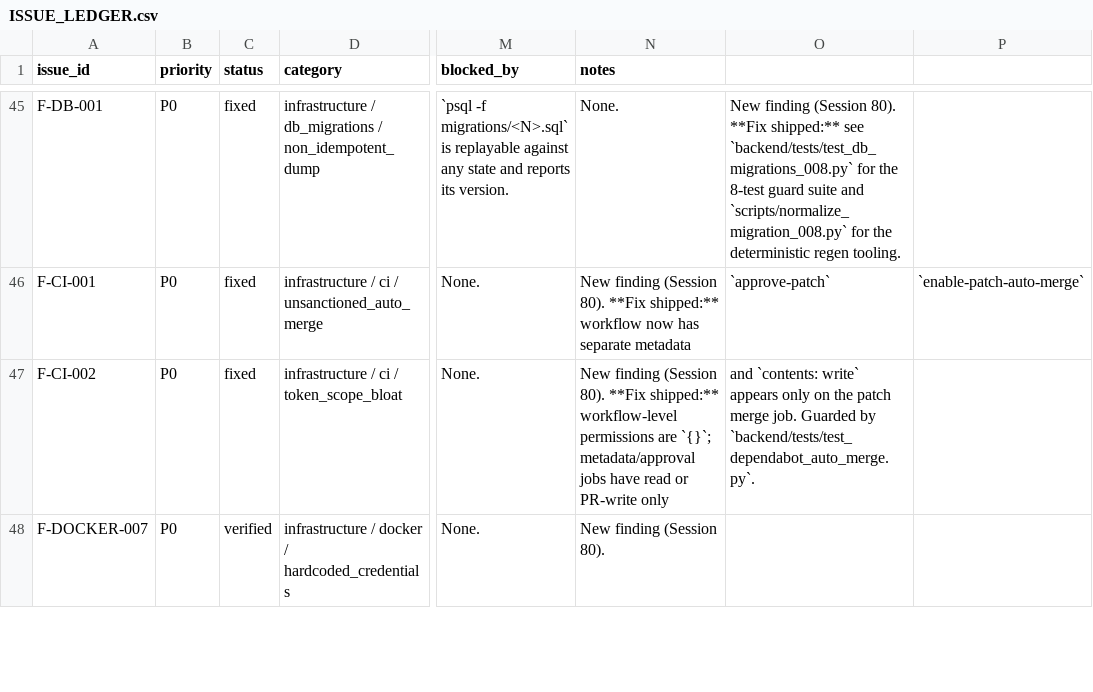
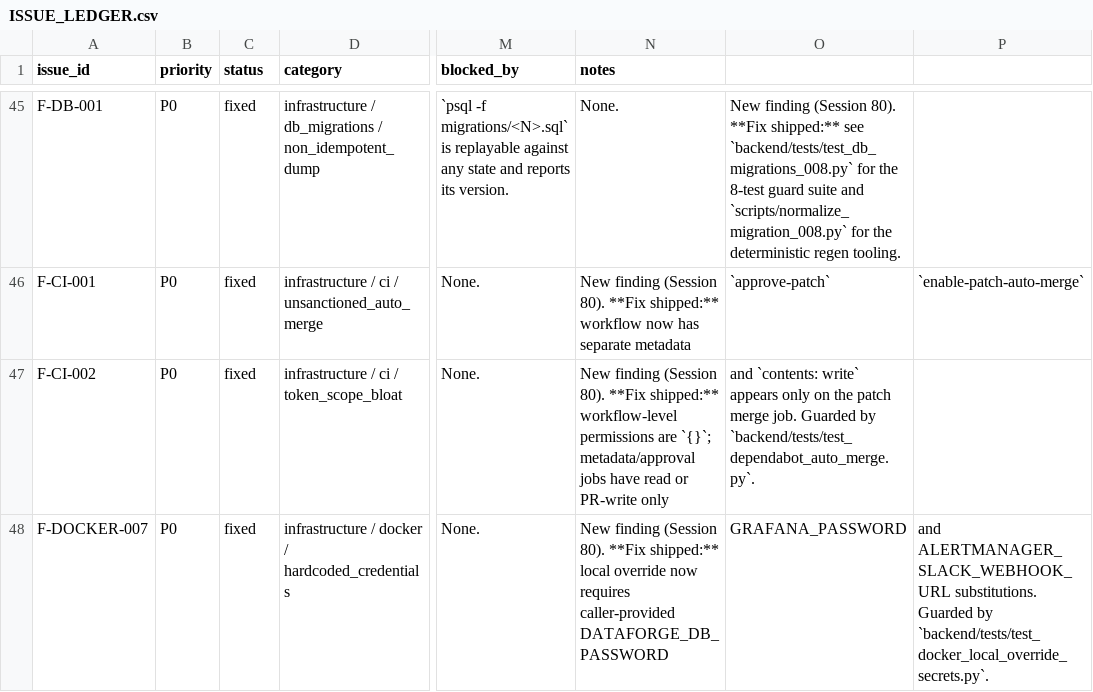
Before and after one commit to Harshit-sehgal/Scraper, a CSV file: artifacts/audit/ISSUE_LEDGER.csv, drawn as a sheet; only a part is shown, gaps mark what is left out; the diff covers the shown part only; the diff names each change by its address in the sheet, - before the commit and + after, or states it on an @@ line.

Commit message:
Close Session 80 P0 hardening gaps

```diff
--- a/artifacts/audit/ISSUE_LEDGER.csv
+++ b/artifacts/audit/ISSUE_LEDGER.csv
-C48 (status): verified
+C48 (status): fixed
-N48 (notes): …(Session 80).
+N48 (notes): …(Session 80). **Fix shipped:** local override now requires caller-provided DATAFORGE_DB_PASSWORD
-O48: (empty)
+O48: GRAFANA_PASSWORD
-P48: (empty)
+P48: and ALERTMANAGER_SLACK_WEBHOOK_URL substitutions. Guarded by `backend/tests/test_docker_local_override_secrets.py`.
```
Also changed, not shown: 26 edited cells elsewhere in this file, 23 other files.
